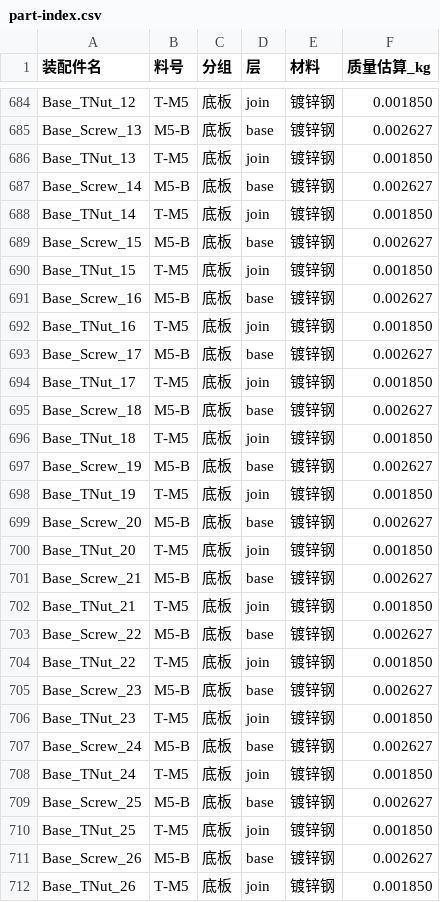
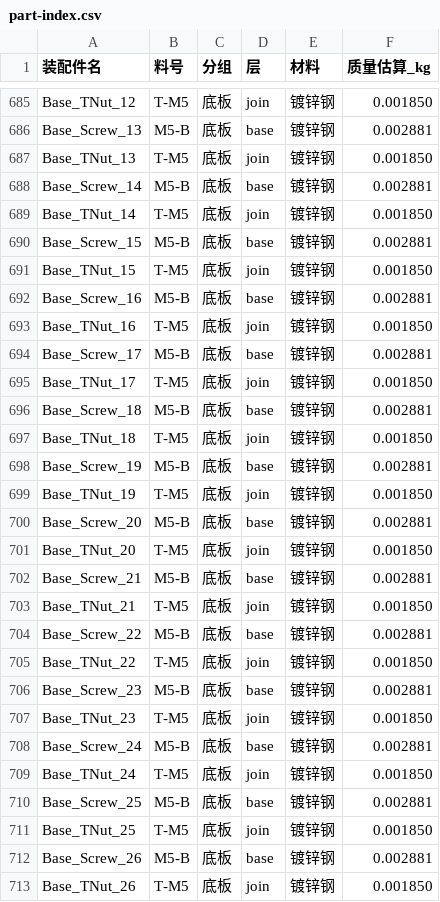
Before and after one commit to kirisamesusi/step-lattice, a CSV file: out/part-index.csv, drawn as a sheet; only a part is shown, gaps mark what is left out; addresses are those after the commit; the diff covers the shown part only; the diff names each change by its address in the sheet, - before the commit and + after, or states it on an @@ line.

```diff
--- a/out/part-index.csv
+++ b/out/part-index.csv
-F686 (质量估算_kg): 0.002627
+F686 (质量估算_kg): 0.002881
-F688 (质量估算_kg): 0.002627
+F688 (质量估算_kg): 0.002881
-F690 (质量估算_kg): 0.002627
+F690 (质量估算_kg): 0.002881
-F692 (质量估算_kg): 0.002627
+F692 (质量估算_kg): 0.002881
-F694 (质量估算_kg): 0.002627
+F694 (质量估算_kg): 0.002881
-F696 (质量估算_kg): 0.002627
+F696 (质量估算_kg): 0.002881
-F698 (质量估算_kg): 0.002627
+F698 (质量估算_kg): 0.002881
-F700 (质量估算_kg): 0.002627
+F700 (质量估算_kg): 0.002881
-F702 (质量估算_kg): 0.002627
+F702 (质量估算_kg): 0.002881
-F704 (质量估算_kg): 0.002627
+F704 (质量估算_kg): 0.002881
-F706 (质量估算_kg): 0.002627
+F706 (质量估算_kg): 0.002881
-F708 (质量估算_kg): 0.002627
+F708 (质量估算_kg): 0.002881
-F710 (质量估算_kg): 0.002627
+F710 (质量估算_kg): 0.002881
-F712 (质量估算_kg): 0.002627
+F712 (质量估算_kg): 0.002881
```
Also changed, not shown: 1 added row and 48 edited cells elsewhere in this file, BOM-octagon.csv, 9 other files.
